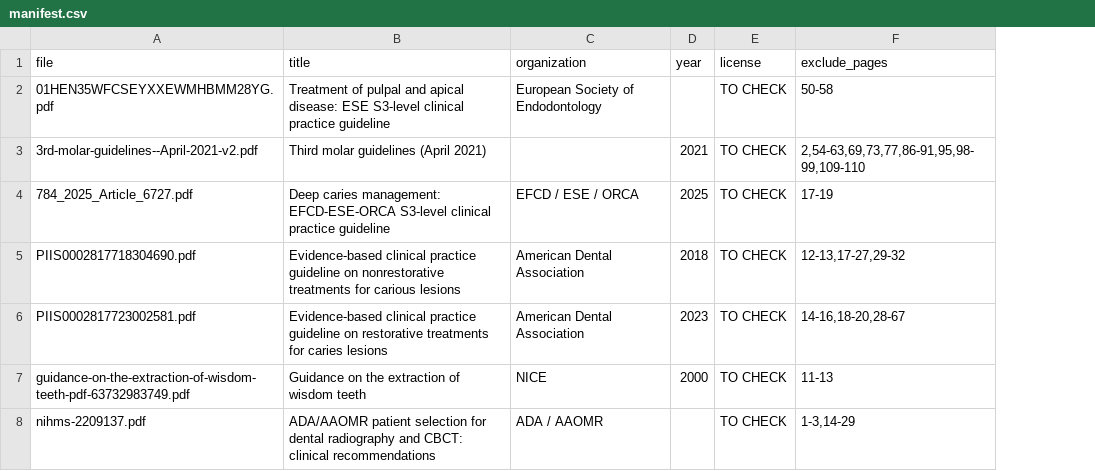
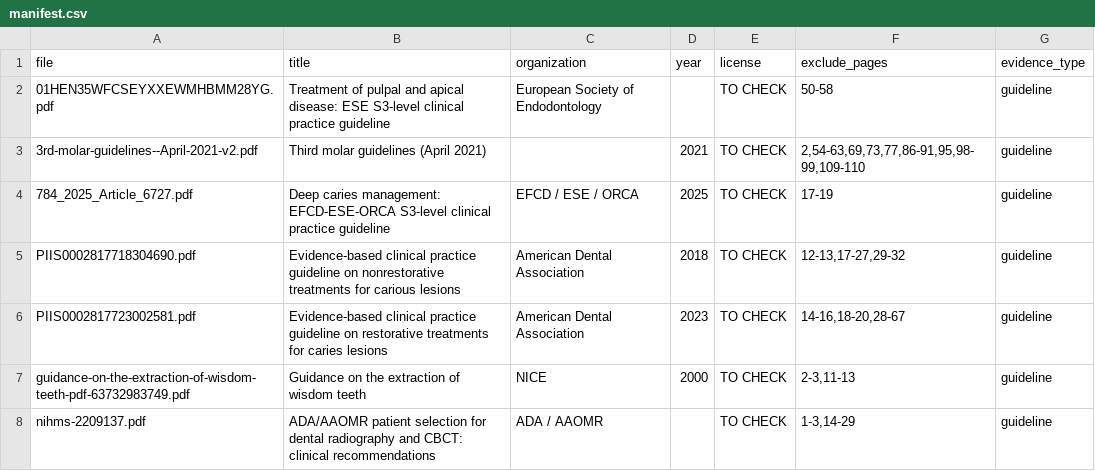
Before and after one commit to Baal-B/dentiaMVP, a CSV file: rag/data/manifest.csv, drawn as a sheet; the diff names each change by its address in the sheet, - before the commit and + after, or states it on an @@ line.

```diff
--- a/rag/data/manifest.csv
+++ b/rag/data/manifest.csv
+column G (evidence_type), rows 2-8: all guideline
-F7 (exclude_pages): 11-13
+F7 (exclude_pages): 2-3,11-13
```
Also changed, not shown: 11 other files.
